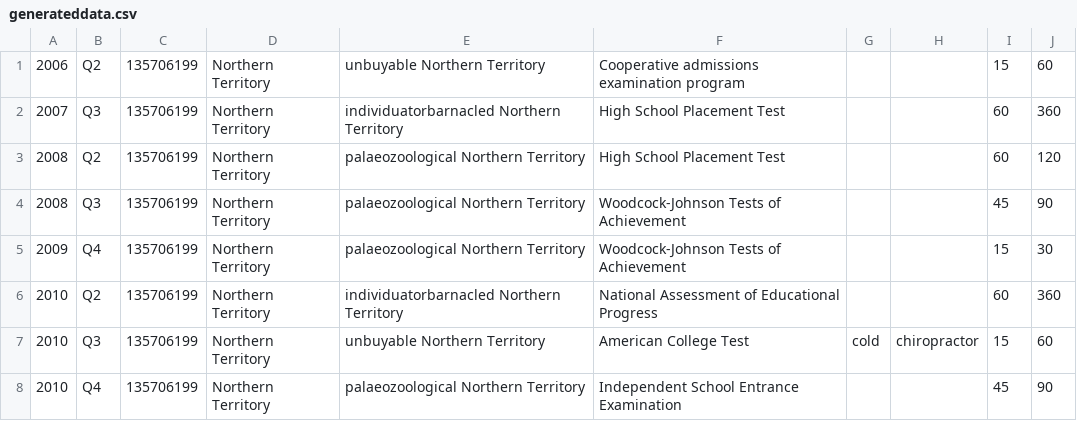
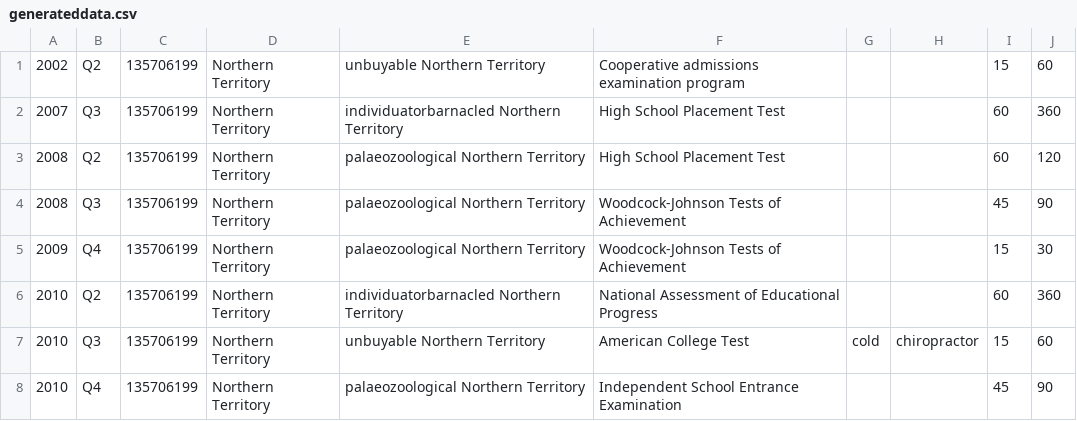
Before and after one commit to mpomery/CITS3401, a CSV file: project1/data/generateddata.csv, drawn as a sheet; only a part is shown.

```diff
--- a/project1/data/generateddata.csv
+++ b/project1/data/generateddata.csv
@@ -1,2 +1,2 @@
-2006, Q2,135706199, Northern Territory, unbuyable Northern Territory, Cooperative admissions examination program, , ,15,60
+2002, Q2,135706199, Northern Territory, unbuyable Northern Territory, Cooperative admissions examination program, , ,15,60
 2007, Q3,135706199, Northern Territory, individuatorbarnacled Northern Territory, High School Placement Test, , ,60,360
```
Also changed, not shown: 3 other files.
